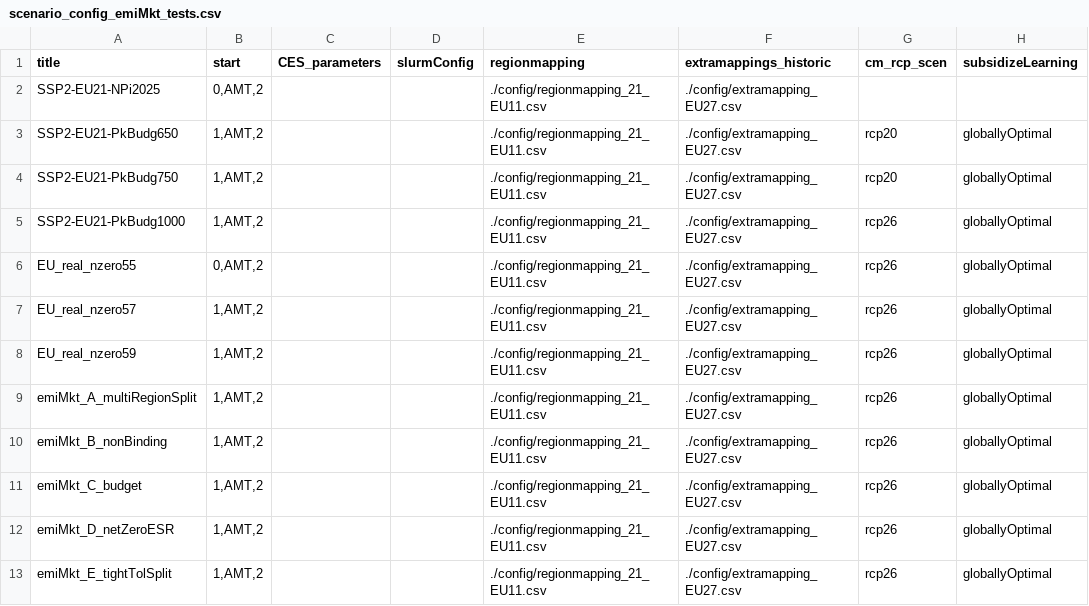
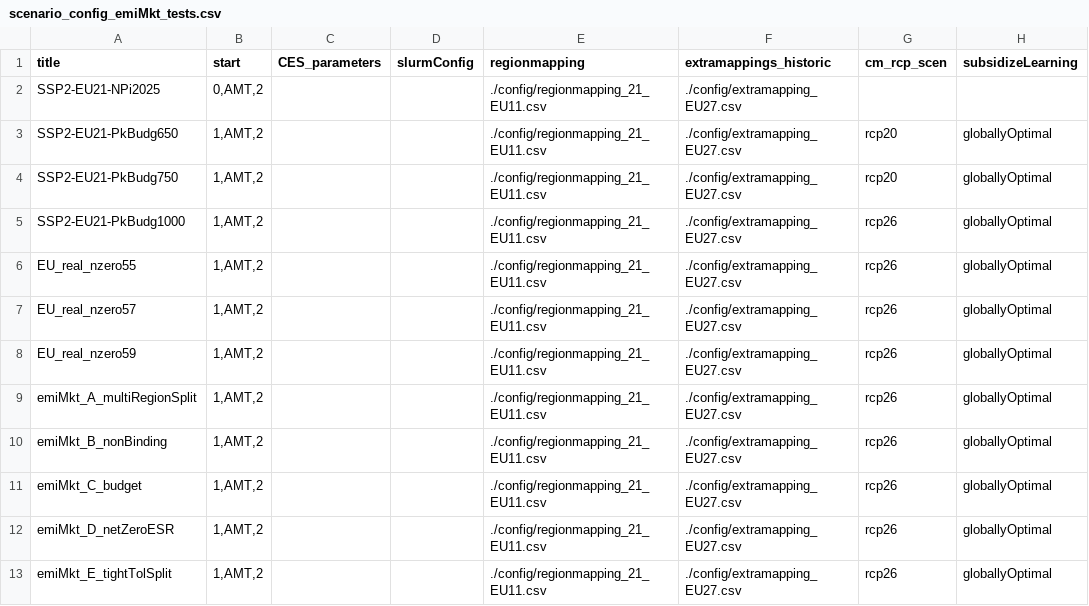
Before and after one commit to remindmodel/remind, a CSV file: config/scenario_config_emiMkt_tests.csv, drawn as a sheet; only a part is shown; the diff covers the shown part only; the diff names each change by its address in the sheet, - before the commit and + after, or states it on an @@ line.

```diff
--- a/config/scenario_config_emiMkt_tests.csv
+++ b/config/scenario_config_emiMkt_tests.csv
-B6 (start): 0,AMT,2
+B6 (start): 1,AMT,2
```
Also changed, not shown: 1 added row and 1 edited cell elsewhere in this file, 12 other files.
